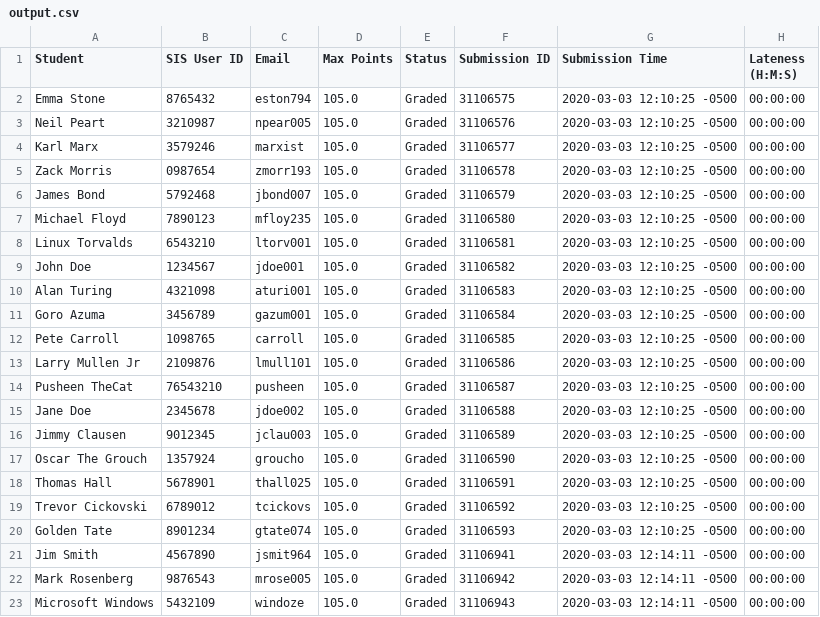
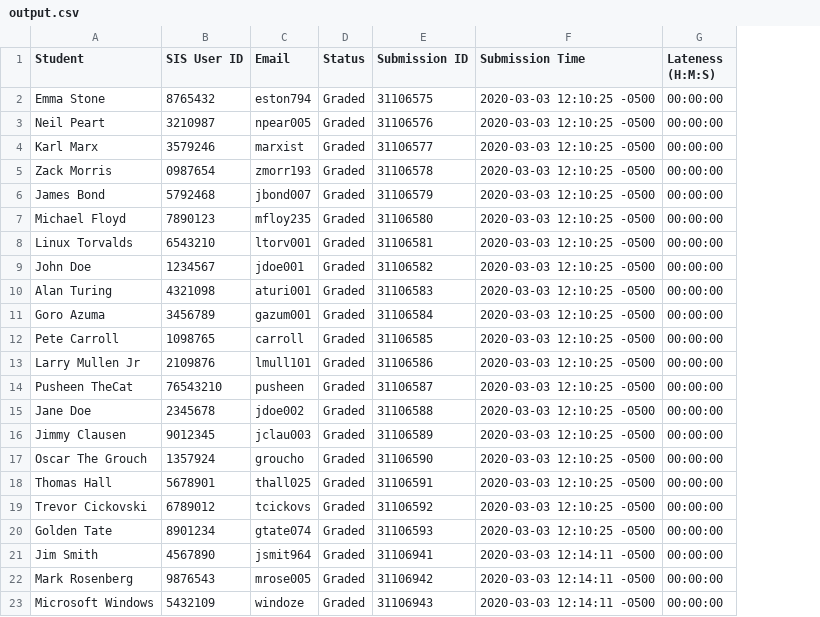
Before and after one commit to movingpictures83/LMSStar, a CSV file: Gradescope/example/output.csv, drawn as a sheet; only a part is shown; the diff names each change by its address in the sheet, - before the commit and + after, or states it on an @@ line.

Commit message:
Deleting the max points row from the output of gs_to_csv.sh

```diff
--- a/Gradescope/example/output.csv
+++ b/Gradescope/example/output.csv
-column D (Max Points), rows 2-23: all 105.0
```
Also changed, not shown: 1 other file.
